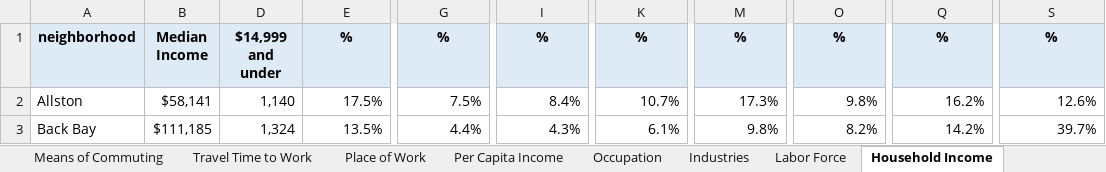
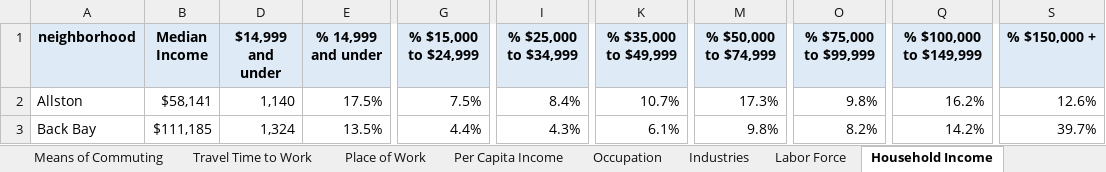
Before and after one commit to clevi2003/District-7, an Excel workbook: 2015-2019_neighborhood_tables_2021.12.21.xlsm, sheet Household Income, drawn as a sheet; only a part is shown, gaps mark what is left out; values as stored, in another font and other column widths than the file's, no borders; the diff names each change by its address in the sheet, - before the commit and + after, or states it on an @@ line.

Commit message:
Tableau Workbook and updated excel file
New Excel file is just the old one with some columns renamed in the sheets that the Tableau workbook pulls from. The change helps with readability and interpretation

```diff
--- a/2015-2019_neighborhood_tables_2021.12.21.xlsm (sheet Household Income)
+++ b/2015-2019_neighborhood_tables_2021.12.21.xlsm (sheet Household Income)
-E1: %
+E1: % 14,999 and under
-G1: %
+G1: % $15,000 to $24,999
-I1: %
+I1: % $25,000 to $34,999
-K1: %
+K1: % $35,000 to $49,999
-M1: %
+M1: % $50,000 to $74,999
-O1: %
+O1: % $75,000 to $99,999
-Q1: %
+Q1: % $100,000 to $149,999
-S1: %
+S1: % $150,000 +
```
Also changed, not shown: sheet Educational Attainment, 1 other file.
